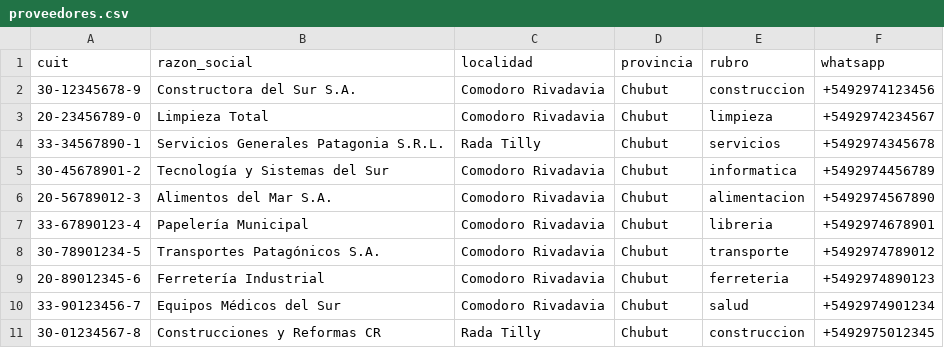
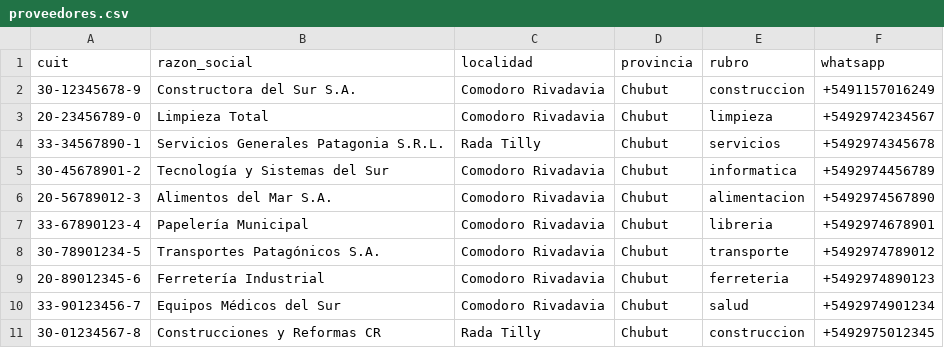
Before and after one commit to ferblanco75/chatbot-ai, a CSV file: backend/data/proveedores.csv, drawn as a sheet.

Commit message:
agrego implementacion de logueo y envio de whatsapp via twilio

```diff
--- a/backend/data/proveedores.csv
+++ b/backend/data/proveedores.csv
@@ -1,3 +1,3 @@
 cuit,razon_social,localidad,provincia,rubro,whatsapp
-30-12345678-9,Constructora del Sur S.A.,Comodoro Rivadavia,Chubut,construccion,+5492974123456
+30-12345678-9,Constructora del Sur S.A.,Comodoro Rivadavia,Chubut,construccion,+5491157016249
 20-23456789-0,Limpieza Total,Comodoro Rivadavia,Chubut,limpieza,+5492974234567
```
Also changed, not shown: 12 other files.
